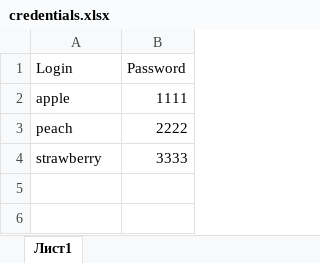
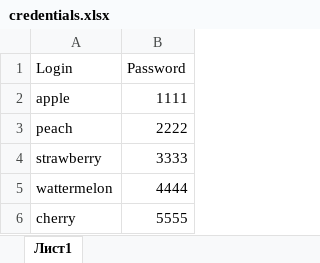
Before and after one commit to fishmanick/task_2, an Excel workbook: credentials.xlsx, sheet Лист1, drawn as a sheet; values as stored, in another font and other column widths than the file's, no borders; the diff names each change by its address in the sheet, - before the commit and + after, or states it on an @@ line.

Commit message:
Update credentials.xlsx

```diff
--- a/credentials.xlsx (sheet Лист1)
+++ b/credentials.xlsx (sheet Лист1)
+row 5: wattermelon | 4444
+row 6: cherry | 5555
```
